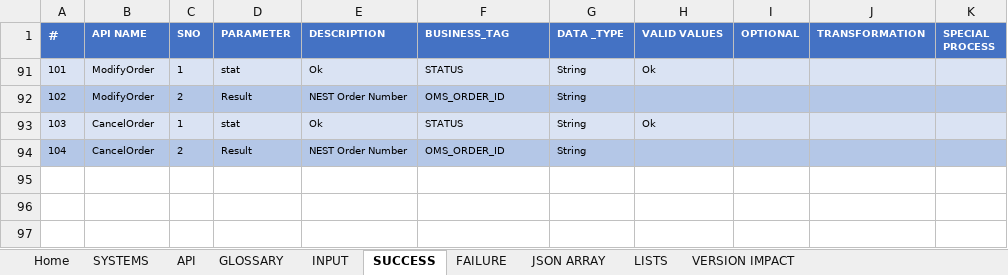
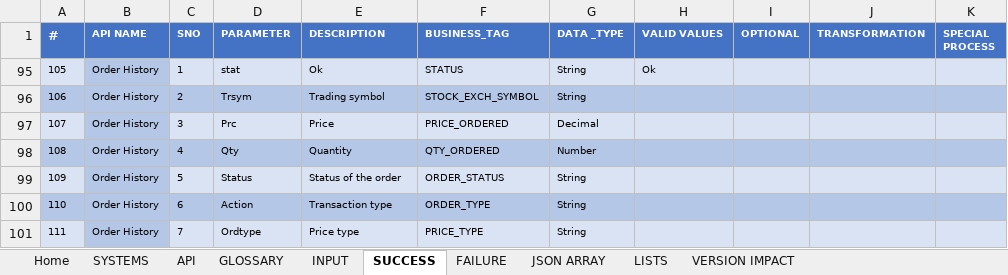
Before and after one commit to HabileInvestak/api_handler, an Excel workbook: api_handler_app/Habile_Investak_API_Dictionary_Local.xlsx, sheet SUCCESS, drawn as a sheet; values as stored, in another font and other column widths than the file's, no borders; removed rows and columns are numbered as before the commit, all else as after; the diff names each change by its address in the sheet, - before the commit and + after, or states it on an @@ line.

```diff
--- a/api_handler_app/Habile_Investak_API_Dictionary_Local.xlsx (sheet SUCCESS)
+++ b/api_handler_app/Habile_Investak_API_Dictionary_Local.xlsx (sheet SUCCESS)
-A95 (#): 101
+A95 (#): 105
-B95 (API NAME): ModifyOrder
+B95 (API NAME): Order History
-B95 fill: #DAE3F3
+B95 fill: #B4C7E7
@@ row 92 hidden: 102 | ModifyOrder | 2 | Result | NEST Order Number | OMS_ORDER_ID | String @@
@@ row 93 hidden: 103 | CancelOrder | 1 | stat | Ok | STATUS | String | Ok @@
@@ row 94 hidden: 104 | CancelOrder | 2 | Result | NEST Order Number | OMS_ORDER_ID | String @@
@@ row 96 unhidden: 106 | Order History | 2 | Trsym | Trading symbol | STOCK_EXCH_SYMBOL | String @@
@@ row 97 unhidden: 107 | Order History | 3 | Prc | Price | PRICE_ORDERED | Decimal @@
@@ row 98 unhidden: 108 | Order History | 4 | Qty | Quantity | QTY_ORDERED | Number @@
@@ row 99 unhidden: 109 | Order History | 5 | Status | Status of the order | ORDER_STATUS | String @@
@@ row 100 unhidden: 110 | Order History | 6 | Action | Transaction type | ORDER_TYPE | String @@
@@ row 101 unhidden: 111 | Order History | 7 | Ordtype | Price type | PRICE_TYPE | String @@
```
Also changed, not shown: 5 other files.
